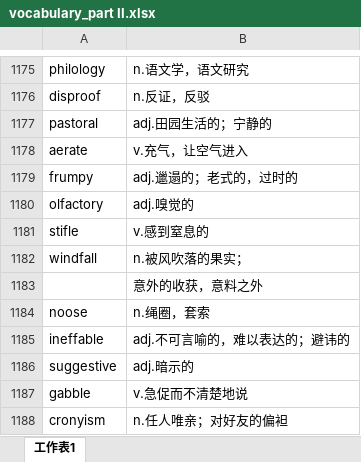
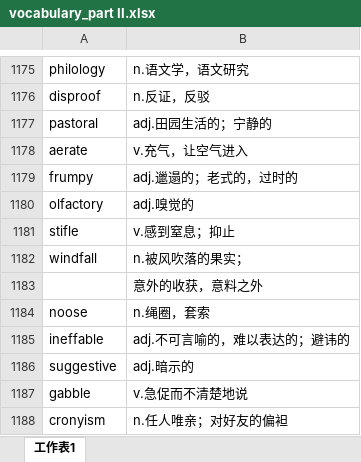
Before and after one commit to xiangkang/gre_vocabulary, an Excel workbook: vocabulary_part II.xlsx, sheet 工作表1, drawn as a sheet; only a part is shown, gaps mark what is left out; values as stored, in another font and other column widths than the file's, no borders; the diff names each change by its address in the sheet, - before the commit and + after, or states it on an @@ line.

Commit message:
update

```diff
--- a/vocabulary_part II.xlsx (sheet 工作表1)
+++ b/vocabulary_part II.xlsx (sheet 工作表1)
-B1181: v.感到窒息的
+B1181: v.感到窒息；抑止
```
